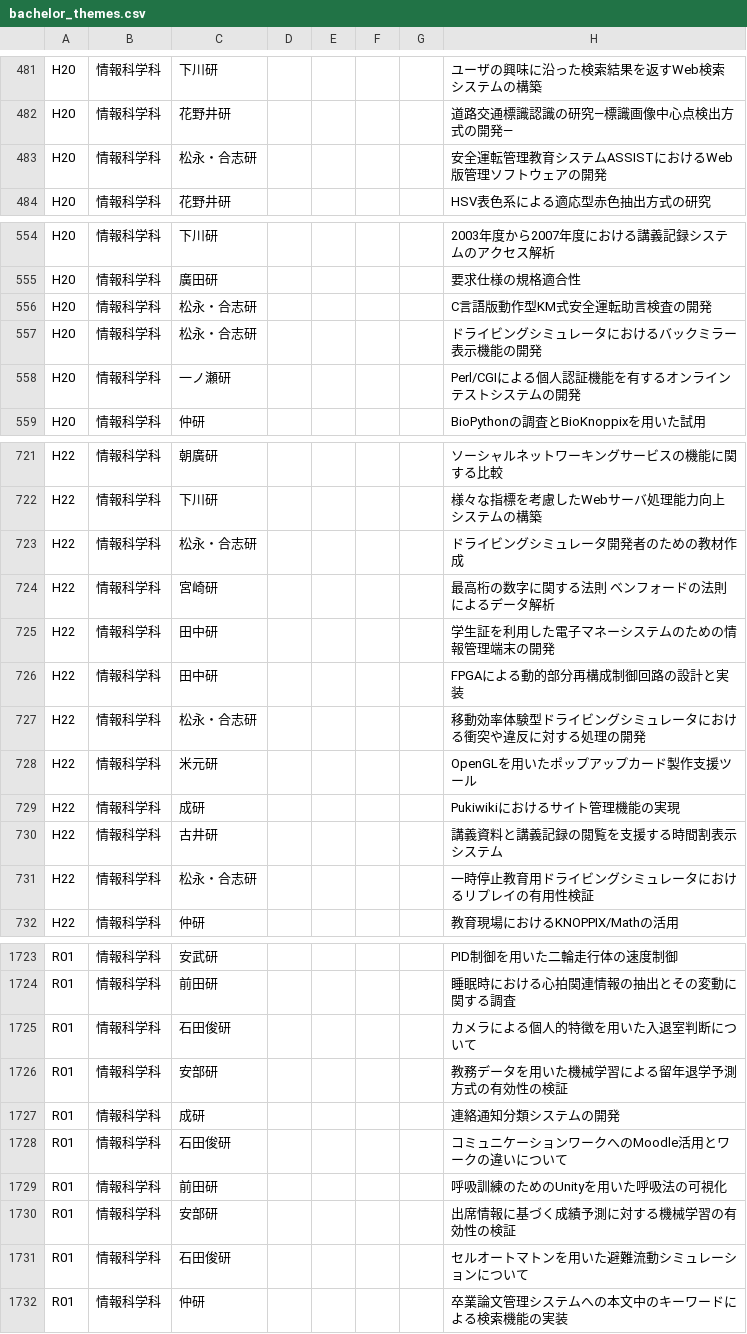
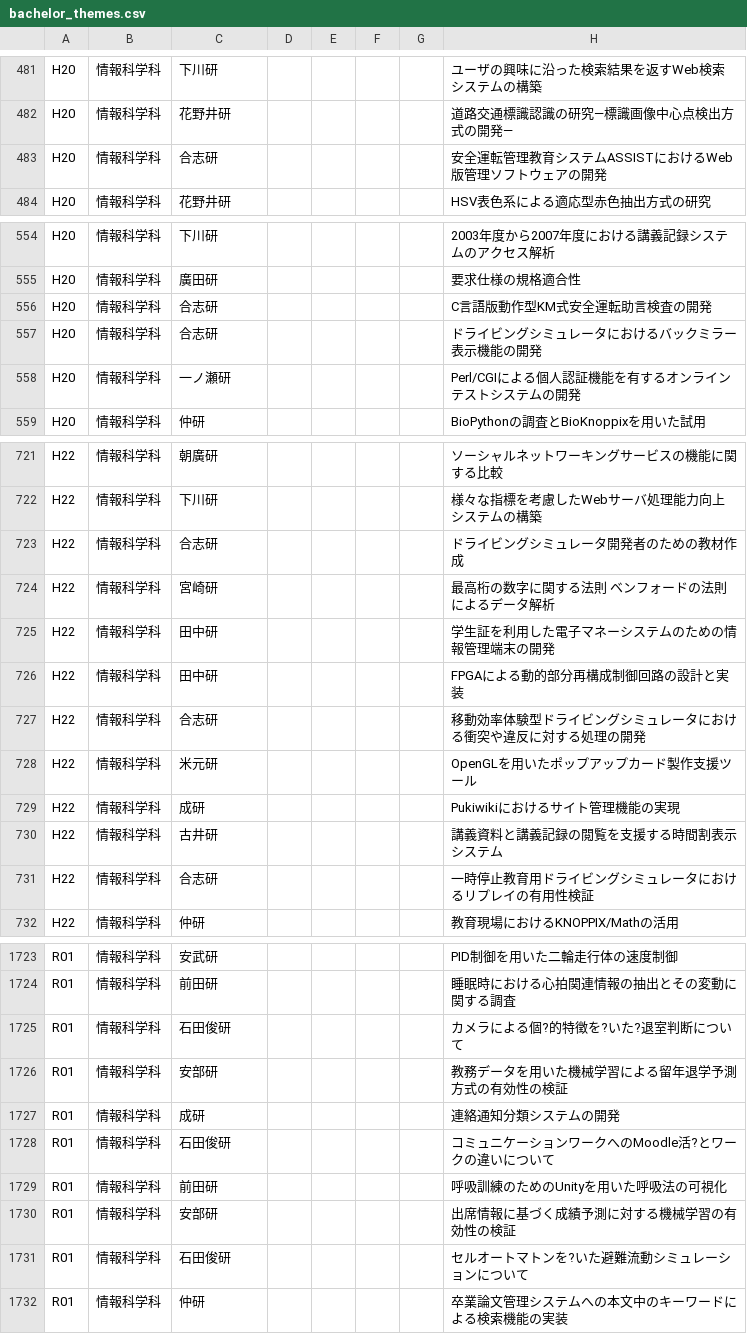
Before and after one commit to kuhaha/theme_river, a CSV file: datasets/bachelor_themes.csv, drawn as a sheet; only a part is shown, gaps mark what is left out; the diff covers the shown part only.

```diff
--- a/datasets/bachelor_themes.csv
+++ b/datasets/bachelor_themes.csv
@@ -482,3 +482,3 @@ H20,情報科学科,下川研,,,,,ユーザの興味に沿った検索結果を
 H20,情報科学科,花野井研,,,,,道路交通標識認識の研究―標識画像中心点検出方式の開発―
-H20,情報科学科,松永・合志研,,,,,安全運転管理教育システムASSISTにおけるWeb版管理ソフトウェアの開発
+H20,情報科学科,合志研,,,,,安全運転管理教育システムASSISTにおけるWeb版管理ソフトウェアの開発
 H20,情報科学科,花野井研,,,,,HSV表色系による適応型赤色抽出方式の研究
@@ -555,4 +555,4 @@ H20,情報科学科,下川研,,,,,2003年度から2007年度における講義
 H20,情報科学科,廣田研,,,,,要求仕様の規格適合性
-H20,情報科学科,松永・合志研,,,,,C言語版動作型KM式安全運転助言検査の開発
-H20,情報科学科,松永・合志研,,,,,ドライビングシミュレータにおけるバックミラー表示機能の開発
+H20,情報科学科,合志研,,,,,C言語版動作型KM式安全運転助言検査の開発
+H20,情報科学科,合志研,,,,,ドライビングシミュレータにおけるバックミラー表示機能の開発
 H20,情報科学科,一ノ瀬研,,,,,Perl/CGIによる個人認証機能を有するオンラインテストシステムの開発
@@ -722,3 +722,3 @@ H22,情報科学科,朝廣研,,,,,ソーシャルネットワーキングサー
 H22,情報科学科,下川研,,,,,様々な指標を考慮したWebサーバ処理能力向上システムの構築
-H22,情報科学科,松永・合志研,,,,,ドライビングシミュレータ開発者のための教材作成
+H22,情報科学科,合志研,,,,,ドライビングシミュレータ開発者のための教材作成
 H22,情報科学科,宮崎研,,,,,最高桁の数字に関する法則　ベンフォードの法則によるデータ解析
@@ -726,3 +726,3 @@ H22,情報科学科,田中研,,,,,学生証を利用した電子マネーシス
 H22,情報科学科,田中研,,,,,FPGAによる動的部分再構成制御回路の設計と実装
-H22,情報科学科,松永・合志研,,,,,移動効率体験型ドライビングシミュレータにおける衝突や違反に対する処理の開発
+H22,情報科学科,合志研,,,,,移動効率体験型ドライビングシミュレータにおける衝突や違反に対する処理の開発
 H22,情報科学科,米元研,,,,,OpenGLを用いたポップアップカード製作支援ツール
@@ -730,3 +730,3 @@ H22,情報科学科,成研,,,,,Pukiwikiにおけるサイト管理機能の実
 H22,情報科学科,古井研,,,,,講義資料と講義記録の閲覧を支援する時間割表示システム
-H22,情報科学科,松永・合志研,,,,,一時停止教育用ドライビングシミュレータにおけるリプレイの有用性検証
+H22,情報科学科,合志研,,,,,一時停止教育用ドライビングシミュレータにおけるリプレイの有用性検証
 H22,情報科学科,仲研,,,,,教育現場におけるKNOPPIX/Mathの活用
@@ -1724,9 +1724,9 @@ R01,情報科学科,安武研,,,,,PID制御を用いた二輪走行体の速度
 R01,情報科学科,前田研,,,,,睡眠時における心拍関連情報の抽出とその変動に関する調査
-R01,情報科学科,石田俊研,,,,,カメラによる個⼈的特徴を⽤いた⼊退室判断について
+R01,情報科学科,石田俊研,,,,,カメラによる個?的特徴を?いた?退室判断について
 R01,情報科学科,安部研,,,,,教務データを用いた機械学習による留年退学予測方式の有効性の検証
 R01,情報科学科,成研,,,,,連絡通知分類システムの開発
-R01,情報科学科,石田俊研,,,,,コミュニケーションワークへのMoodle活⽤とワークの違いについて
+R01,情報科学科,石田俊研,,,,,コミュニケーションワークへのMoodle活?とワークの違いについて
 R01,情報科学科,前田研,,,,,呼吸訓練のためのUnityを用いた呼吸法の可視化
 R01,情報科学科,安部研,,,,,出席情報に基づく成績予測に対する機械学習の有効性の検証
-R01,情報科学科,石田俊研,,,,,セルオートマトンを⽤いた避難流動シミュレーションについて
+R01,情報科学科,石田俊研,,,,,セルオートマトンを?いた避難流動シミュレーションについて
 R01,情報科学科,仲研,,,,,卒業論文管理システムへの本文中のキーワードによる検索機能の実装
```
Also changed, not shown: 51 edited cells elsewhere in this file, 5 other files.
